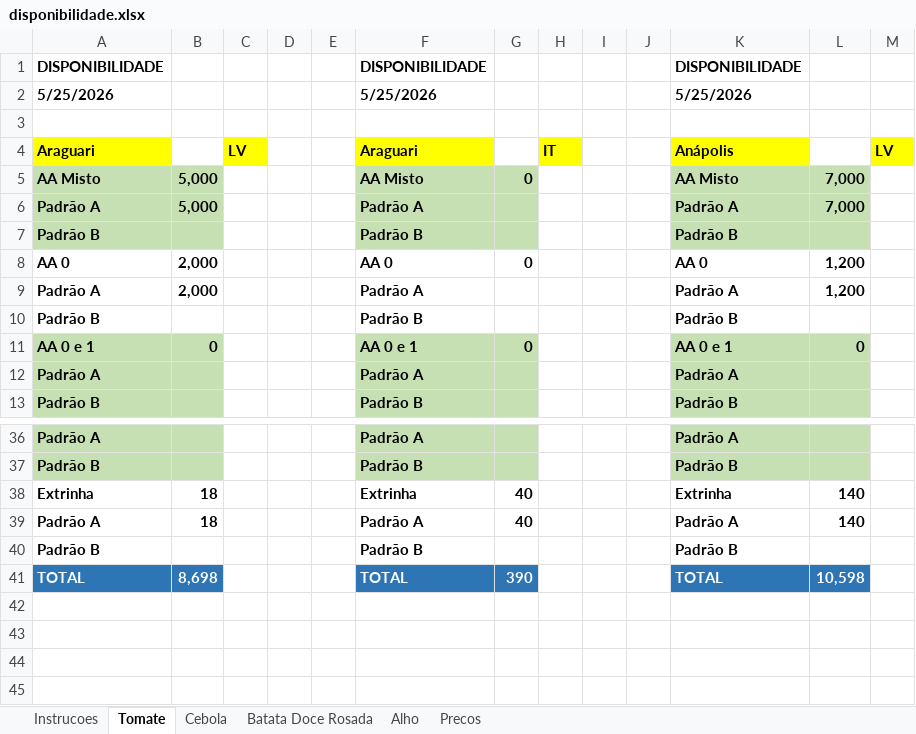
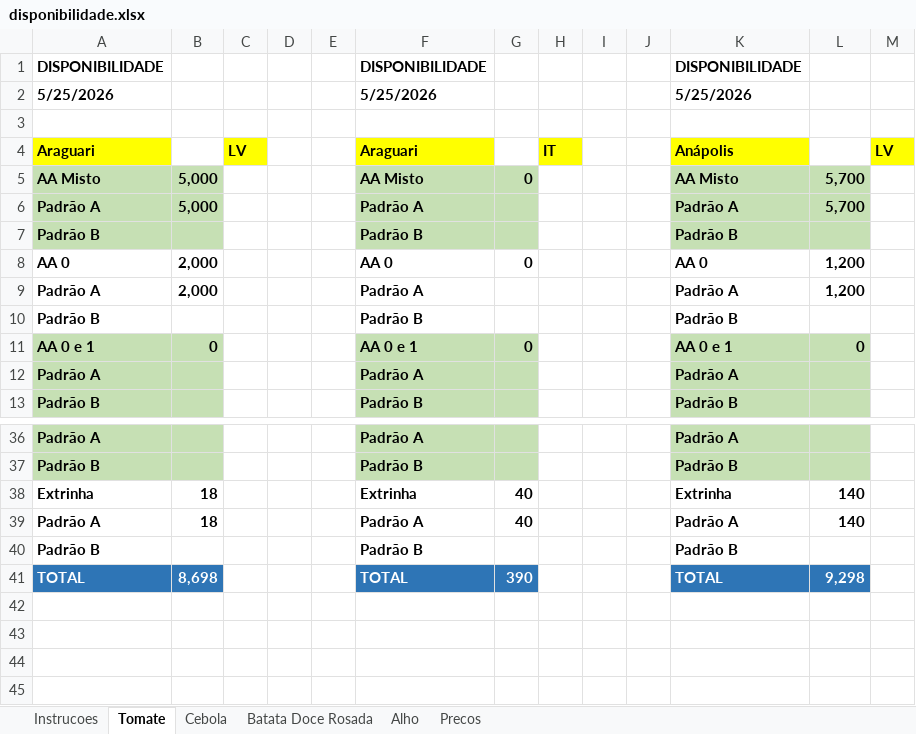
Before and after one commit to rafaelgermano1-cell/app-disponibilidade, an Excel workbook: disponibilidade.xlsx, sheet Tomate, drawn as a sheet; only a part is shown, gaps mark what is left out; values as stored, in another font and other column widths than the file's, no borders; the diff names each change by its address in the sheet, - before the commit and + after, or states it on an @@ line.

Commit message:
atualiza disp

```diff
--- a/disponibilidade.xlsx (sheet Tomate)
+++ b/disponibilidade.xlsx (sheet Tomate)
-L5:L6: 7,000
+L5:L6: 5,700
-L41: 10,598
+L41: 9,298
```
